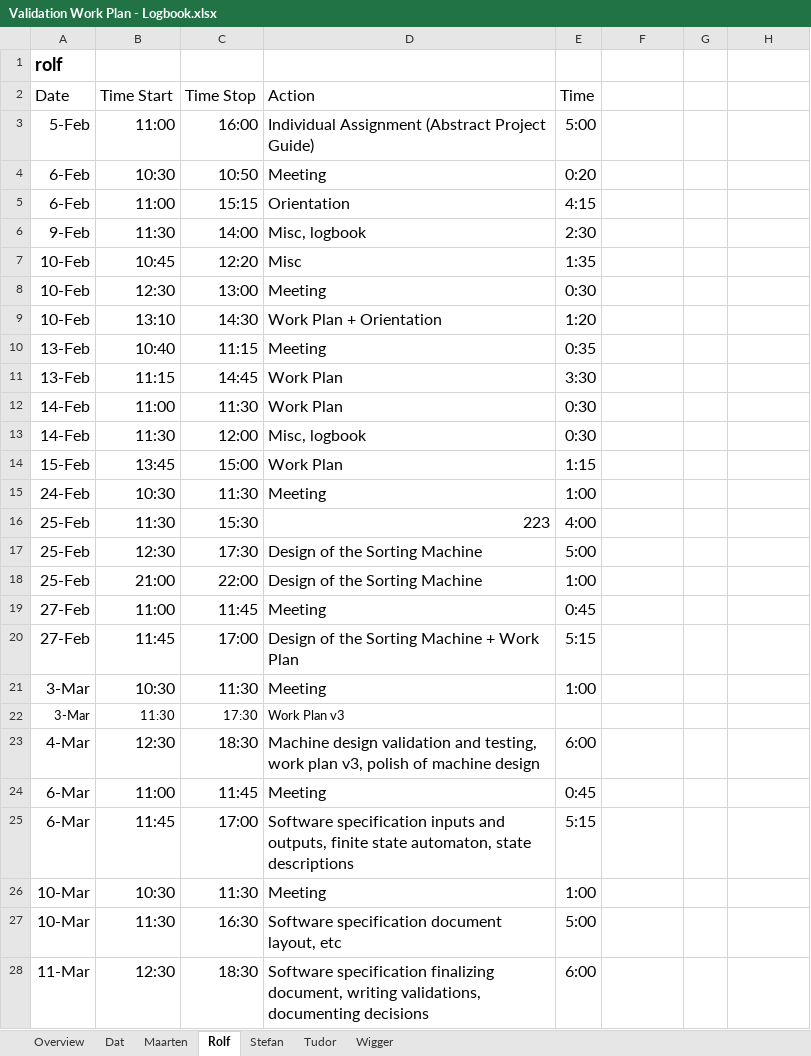
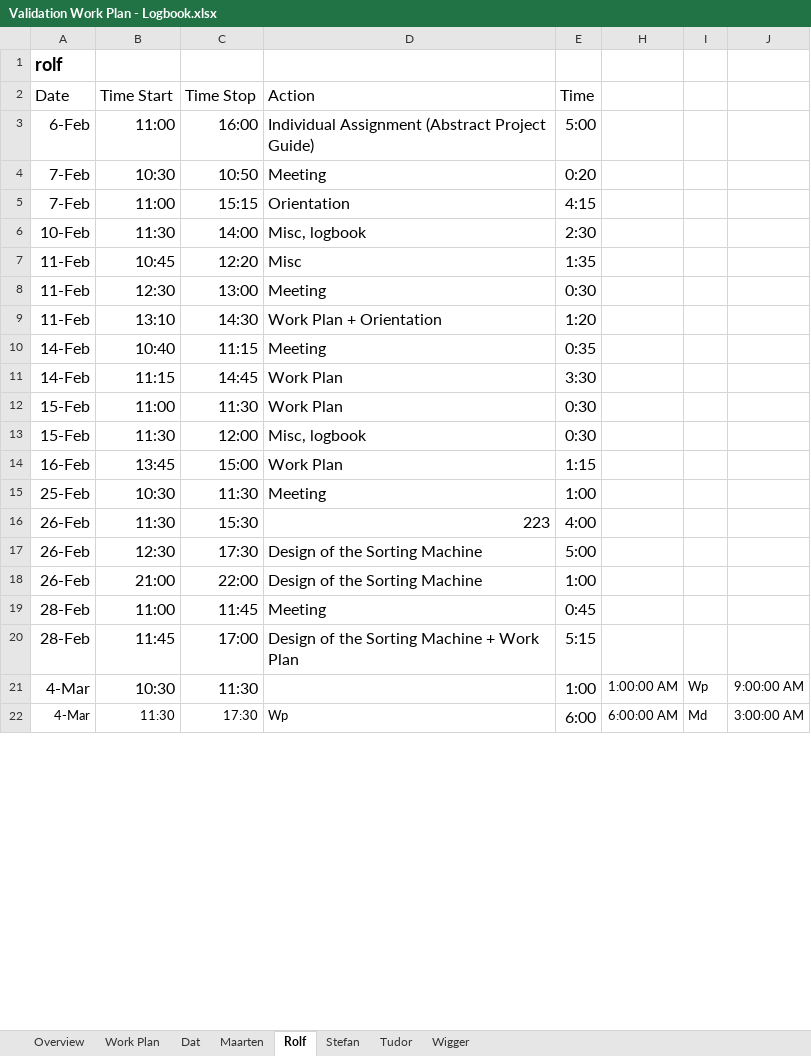
Before and after one commit to Boelensman1/DBL-Embedded-Systems, an Excel workbook: Final-Report/Process part/Validation Work Plan - Logbook.xlsx, sheet Rolf, drawn as a sheet; only a part is shown; values as stored, in another font and other column widths than the file's, no borders; conditional formats not drawn; removed rows and columns are numbered as before the commit, all else as after; the diff covers the shown part only; the diff names each change by its address in the sheet, - before the commit and + after, or states it on an @@ line.

Commit message:
Calculated time spent per phase and compared with planned time
Time spent outside of phases are not yet considered

```diff
--- a/Final-Report/Process part/Validation Work Plan - Logbook.xlsx (sheet Rolf)
+++ b/Final-Report/Process part/Validation Work Plan - Logbook.xlsx (sheet Rolf)
+sheet tab: Work Plan
-A3 (Date): 5-Feb
+A3 (Date): 6-Feb
-A4:A5 (Date): 6-Feb
+A4:A5 (Date): 7-Feb
-A6 (Date): 9-Feb
+A6 (Date): 10-Feb
-A7:A9 (Date): 10-Feb
+A7:A9 (Date): 11-Feb
-A10:A11 (Date): 13-Feb
+A10:A11 (Date): 14-Feb
-A12:A13 (Date): 14-Feb
+A12:A13 (Date): 15-Feb
-A14 (Date): 15-Feb
+A14 (Date): 16-Feb
-A15 (Date): 24-Feb
+A15 (Date): 25-Feb
-A16:A18 (Date): 25-Feb
+A16:A18 (Date): 26-Feb
-A19:A20 (Date): 27-Feb
+A19:A20 (Date): 28-Feb
-row 21: 3-Mar | 10:30 | 11:30 | Meeting | 1:00
-row 22: 3-Mar | 11:30 | 17:30 | Work Plan v3
+row 21: 4-Mar | 10:30 | 11:30 |  | 1:00 | 1:00:00 AM | Wp | 9:00:00 AM
@@ A22:D22 text size: smaller @@
-B22 (Time Start): 12:30
+B22 (Time Start): 11:30
-C22 (Time Stop): 18:30
+C22 (Time Stop): 17:30
-D22 (Action): Machine design validation and testing, work plan v3, polish of machine design
+D22 (Action): Wp
-H22: (empty)
+H22: 6:00:00 AM
-I22: (empty)
+I22: Md
-J22: (empty)
+J22: 3:00:00 AM
-row 24: 6-Mar | 11:00 | 11:45 | Meeting | 0:45
-row 25: 6-Mar | 11:45 | 17:00 | Software specification inputs and outputs, finite state automaton, state descriptions | 5:15
-row 26: 10-Mar | 10:30 | 11:30 | Meeting | 1:00
-row 27: 10-Mar | 11:30 | 16:30 | Software specification document layout, etc | 5:00
-row 28: 11-Mar | 12:30 | 18:30 | Software specification finalizing document, writing validations, documenting decisions | 6:00
```
Also changed, not shown: 10 added rows, 4 removed rows and 15 edited cells elsewhere in this sheet, sheet Wigger, sheet Stefan, sheet Maarten, sheet Overview, sheet Tudor, sheet Dat, formulas that keep their value, hidden cells.
